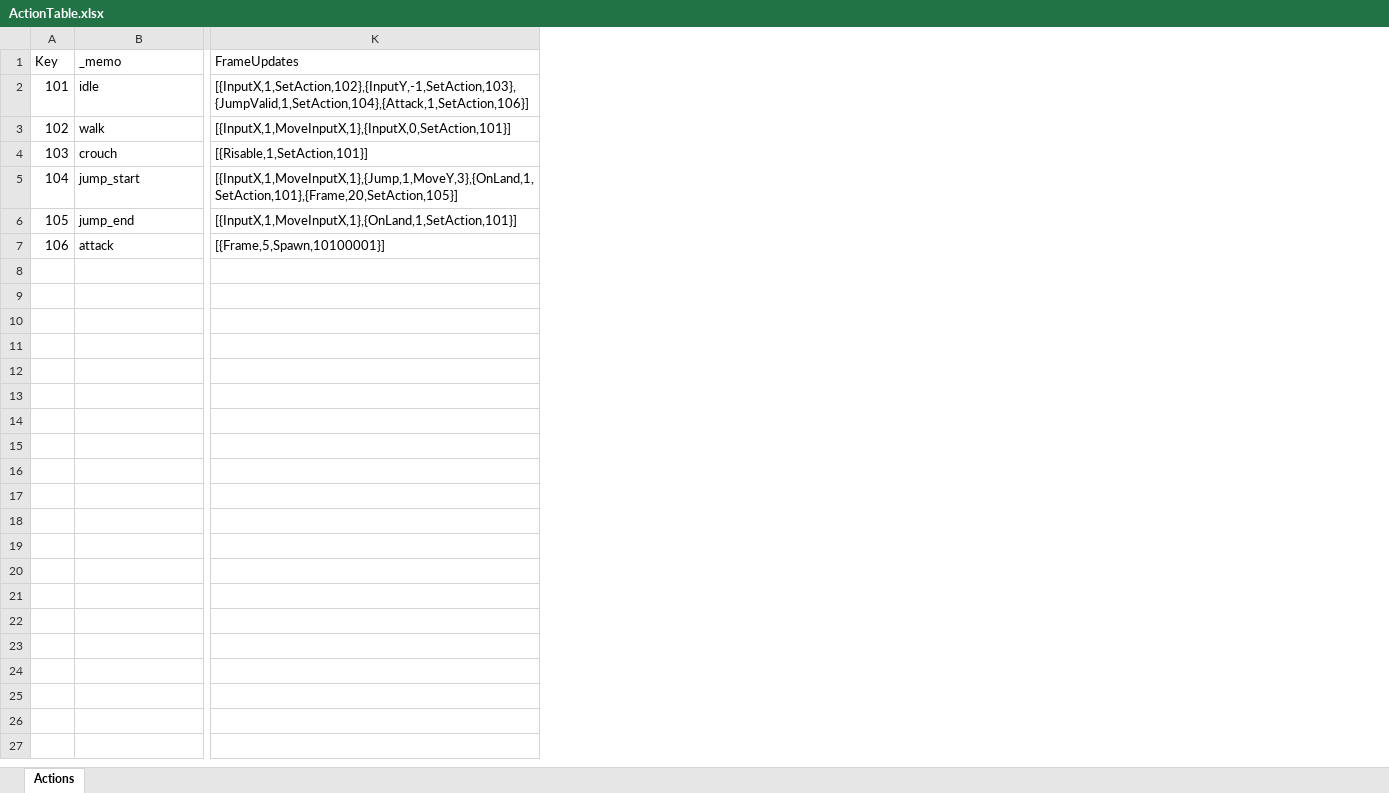
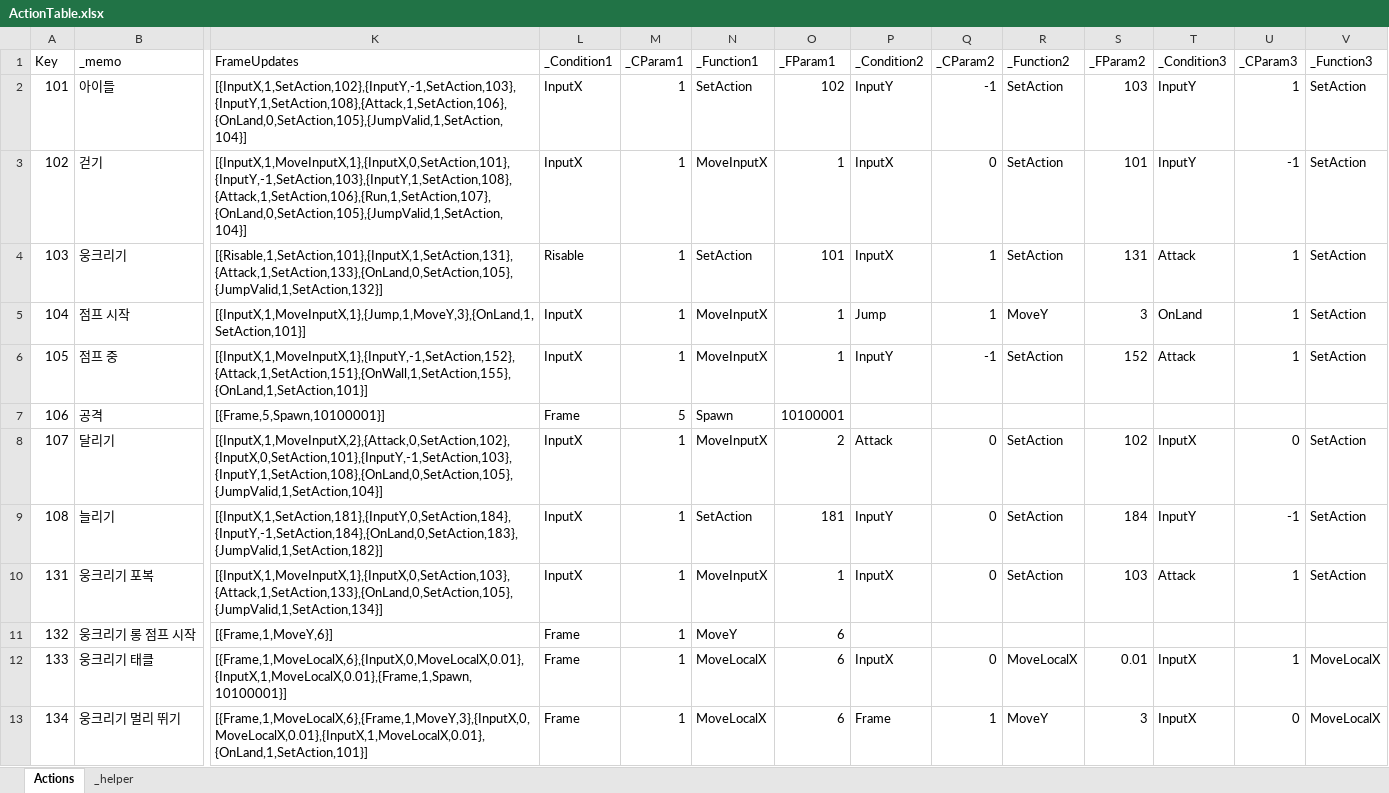
Before and after one commit to 2024FALL-SWPP/team-project-for-2024-fall-swpp-team-05, an Excel workbook: RunInBoots/Assets/Excel/ActionTable.xlsx, sheet Actions, drawn as a sheet; only a part is shown, gaps mark what is left out; values as stored, in another font and other column widths than the file's, no borders; table styles not drawn; rows hold the shown columns only; the diff covers the shown part only; the diff names each change by its address in the sheet, - before the commit and + after, or states it on an @@ line.

```diff
--- a/RunInBoots/Assets/Excel/ActionTable.xlsx (sheet Actions)
+++ b/RunInBoots/Assets/Excel/ActionTable.xlsx (sheet Actions)
+sheet tab: _helper
+column L (_Condition1), rows 2-7: InputX | InputX | Risable | InputX | InputX | Frame
+column M (_CParam1), rows 2-7: 1 | 1 | 1 | 1 | 1 | 5
+column N (_Function1), rows 2-7: SetAction | MoveInputX | SetAction | MoveInputX | MoveInputX | Spawn
+column O (_FParam1), rows 2-7: 102 | 1 | 101 | 1 | 1 | 10100001
+column P (_Condition2), rows 2-6: InputY | InputX | InputX | Jump | InputY
+column Q (_CParam2), rows 2-6: -1 | 0 | 1 | 1 | -1
+column R (_Function2), rows 2-6: SetAction | SetAction | SetAction | MoveY | SetAction
+column S (_FParam2), rows 2-6: 103 | 101 | 131 | 3 | 152
+column T (_Condition3), rows 2-6: InputY | InputY | Attack | OnLand | Attack
+column U (_CParam3), rows 2-6: 1 | -1 | 1 | 1 | 1
+column V (_Function3), rows 2-6: all SetAction
-B2 (_memo): idle
+B2 (_memo): 아이들
-K2 (FrameUpdates): [{InputX,1,SetAction,102},{InputY,-1,SetAction,103},{JumpValid,1,SetAction,104},{Attack,1,SetAction,106}]
+K2 (FrameUpdates): [{InputX,1,SetAction,102},{InputY,-1,SetAction,103},{InputY,1,SetAction,108},{Attack,1,SetAction,106},{OnLand,0,SetAction,105},{JumpValid,1,SetAction,104}]
-B3 (_memo): walk
+B3 (_memo): 걷기
-K3 (FrameUpdates): [{InputX,1,MoveInputX,1},{InputX,0,SetAction,101}]
+K3 (FrameUpdates): [{InputX,1,MoveInputX,1},{InputX,0,SetAction,101},{InputY,-1,SetAction,103},{InputY,1,SetAction,108},{Attack,1,SetAction,106},{Run,1,SetAction,107},{OnLand,0,SetAction,105},{JumpValid,1,SetAction,104}]
-B4 (_memo): crouch
+B4 (_memo): 웅크리기
-K4 (FrameUpdates): [{Risable,1,SetAction,101}]
+K4 (FrameUpdates): [{Risable,1,SetAction,101},{InputX,1,SetAction,131},{Attack,1,SetAction,133},{OnLand,0,SetAction,105},{JumpValid,1,SetAction,132}]
-B5 (_memo): jump_start
+B5 (_memo): 점프 시작
-K5 (FrameUpdates): [{InputX,1,MoveInputX,1},{Jump,1,MoveY,3},{OnLand,1,SetAction,101},{Frame,20,SetAction,105}]
+K5 (FrameUpdates): [{InputX,1,MoveInputX,1},{Jump,1,MoveY,3},{OnLand,1,SetAction,101}]
-B6 (_memo): jump_end
+B6 (_memo): 점프 중
-K6 (FrameUpdates): [{InputX,1,MoveInputX,1},{OnLand,1,SetAction,101}]
+K6 (FrameUpdates): [{InputX,1,MoveInputX,1},{InputY,-1,SetAction,152},{Attack,1,SetAction,151},{OnWall,1,SetAction,155},{OnLand,1,SetAction,101}]
-B7 (_memo): attack
+B7 (_memo): 공격
+row 8: 107 | 달리기 | [{InputX,1,MoveInputX,2},{Attack,0,SetAction,102},{InputX,0,SetAction,101},{InputY,-1,SetAction,103},{InputY,1,SetAction,108},{OnLand,0,SetAction,105},{JumpValid,1,SetAction,104}] | InputX | 1 | MoveInputX | 2 | Attack | 0 | SetAction | 102 | InputX | 0 | SetAction
+row 9: 108 | 늘리기 | [{InputX,1,SetAction,181},{InputY,0,SetAction,184},{InputY,-1,SetAction,184},{OnLand,0,SetAction,183},{JumpValid,1,SetAction,182}] | InputX | 1 | SetAction | 181 | InputY | 0 | SetAction | 184 | InputY | -1 | SetAction
+row 10: 131 | 웅크리기 포복 | [{InputX,1,MoveInputX,1},{InputX,0,SetAction,103},{Attack,1,SetAction,133},{OnLand,0,SetAction,105},{JumpValid,1,SetAction,134}] | InputX | 1 | MoveInputX | 1 | InputX | 0 | SetAction | 103 | Attack | 1 | SetAction
+row 11: 132 | 웅크리기 롱 점프 시작 | [{Frame,1,MoveY,6}] | Frame | 1 | MoveY | 6
+row 12: 133 | 웅크리기 태클 | [{Frame,1,MoveLocalX,6},{InputX,0,MoveLocalX,0.01},{InputX,1,MoveLocalX,0.01},{Frame,1,Spawn,10100001}] | Frame | 1 | MoveLocalX | 6 | InputX | 0 | MoveLocalX | 0.01 | InputX | 1 | MoveLocalX
+row 13: 134 | 웅크리기 멀리 뛰기 | [{Frame,1,MoveLocalX,6},{Frame,1,MoveY,3},{InputX,0,MoveLocalX,0.01},{InputX,1,MoveLocalX,0.01},{OnLand,1,SetAction,101}] | Frame | 1 | MoveLocalX | 6 | Frame | 1 | MoveY | 3 | InputX | 0 | MoveLocalX
```
Also changed, not shown: 10 added rows, 21 added columns and 3 edited cells elsewhere in this sheet, formulas that keep their value, 13 other files.
